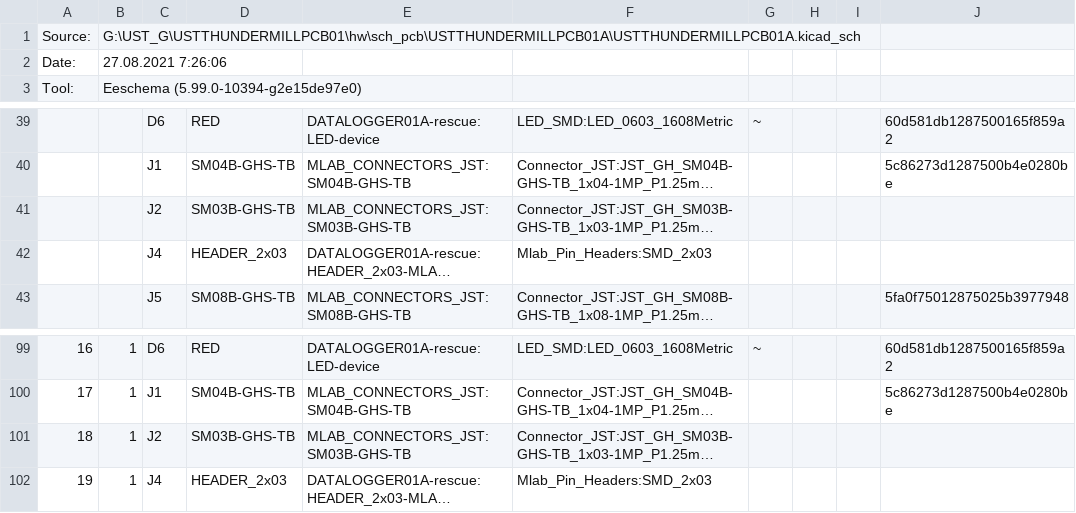
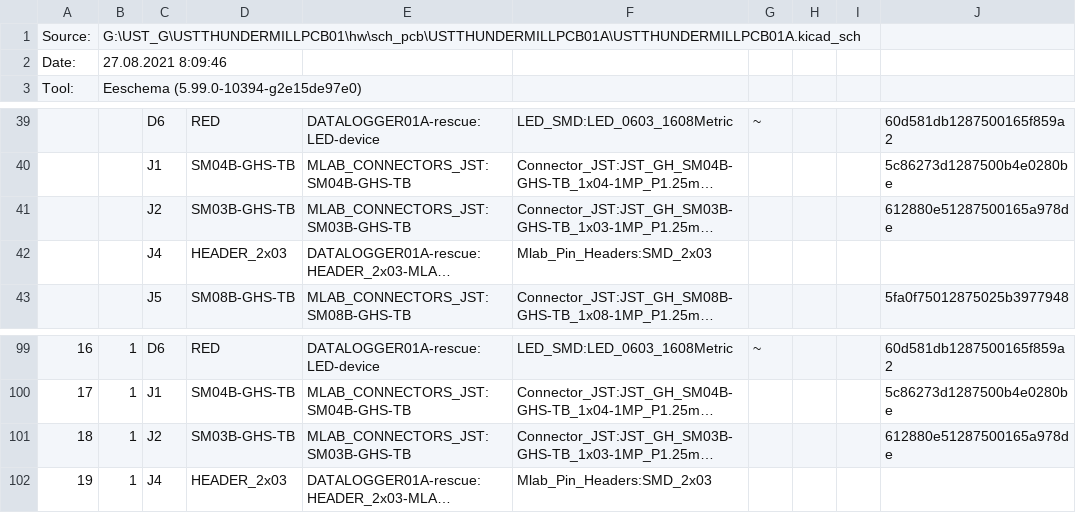
Before and after one commit to ust-modules/USTTHUNDERMILLPCB03, a CSV file: hw/sch_pcb/USTTHUNDERMILLPCB01A/USTTHUNDERMILLPCB01A.csv, drawn as a sheet; only a part is shown, gaps mark what is left out; long unchanged cells end in …; the diff names each change by its address in the sheet, - before the commit and + after, or states it on an @@ line.

```diff
--- a/hw/sch_pcb/USTTHUNDERMILLPCB01A/USTTHUNDERMILLPCB01A.csv
+++ b/hw/sch_pcb/USTTHUNDERMILLPCB01A/USTTHUNDERMILLPCB01A.csv
-B2: 27.08.2021 7:26:06
+B2: 27.08.2021 8:09:46
-J41: (empty)
+J41: 612880e51287500165a978de
-J101: (empty)
+J101: 612880e51287500165a978de
```
Also changed, not shown: 2 other files.
